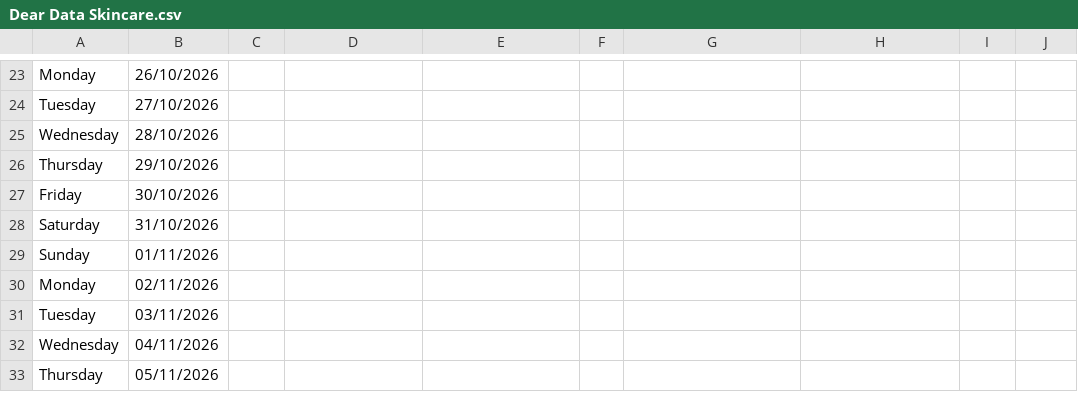
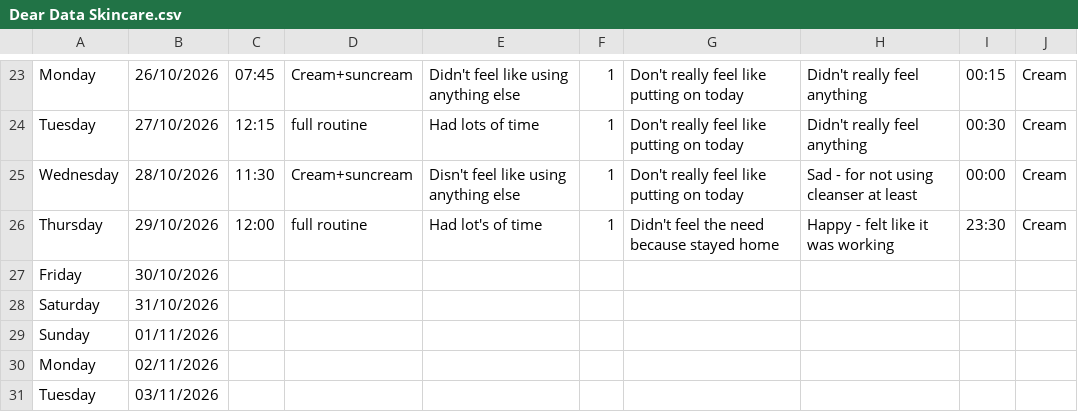
Before and after one commit to kameerah000/Dear-Data-Skincare, a CSV file: Dear Data Skincare.csv, drawn as a sheet; only a part is shown, gaps mark what is left out; the shorter side is filled out with more unchanged rows; the diff covers the shown part only; the diff names each change by its address in the sheet, - before the commit and + after, or states it on an @@ line.

```diff
--- a/Dear Data Skincare.csv
+++ b/Dear Data Skincare.csv
-C23: (empty)
+C23: 07:45
-D23: (empty)
+D23: Cream+suncream
-E23: (empty)
+E23: Didn't feel like using anything else
-F23:F26: (empty)
+F23:F26: 1
-G23:G25: (empty)
+G23:G25: Don't really feel like putting on today
-H23:H24: (empty)
+H23:H24: Didn't really feel anything
-I23: (empty)
+I23: 00:15
-J23:J26: (empty)
+J23:J26: Cream
-C24: (empty)
+C24: 12:15
-D24: (empty)
+D24: full routine
-E24: (empty)
+E24: Had lots of time
-I24: (empty)
+I24: 00:30
-C25: (empty)
+C25: 11:30
-D25: (empty)
+D25: Cream+suncream
-E25: (empty)
+E25: Disn't feel like using anything else
-H25: (empty)
+H25: Sad - for not using cleanser at least
-I25: (empty)
+I25: 00:00
-C26: (empty)
+C26: 12:00
-D26: (empty)
+D26: full routine
-E26: (empty)
+E26: Had lot's of time
-G26: (empty)
+G26: Didn't feel the need because stayed home
-H26: (empty)
+H26: Happy - felt like it was working
-I26: (empty)
+I26: 23:30
```
Also changed, not shown: 42 edited cells elsewhere in this file.
